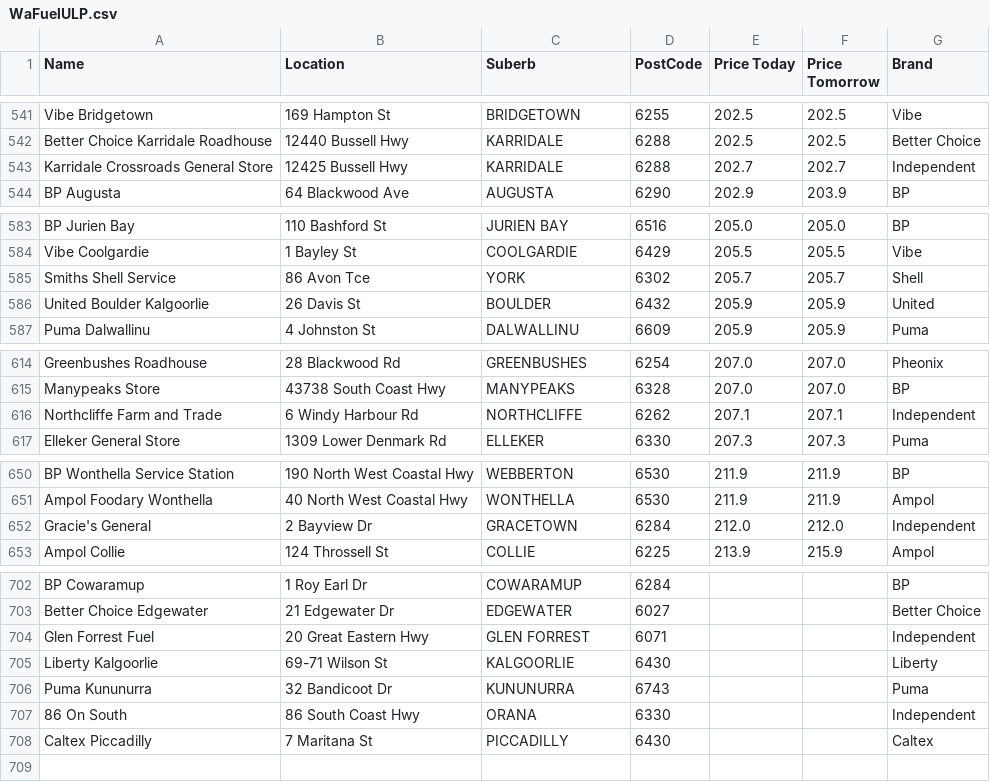
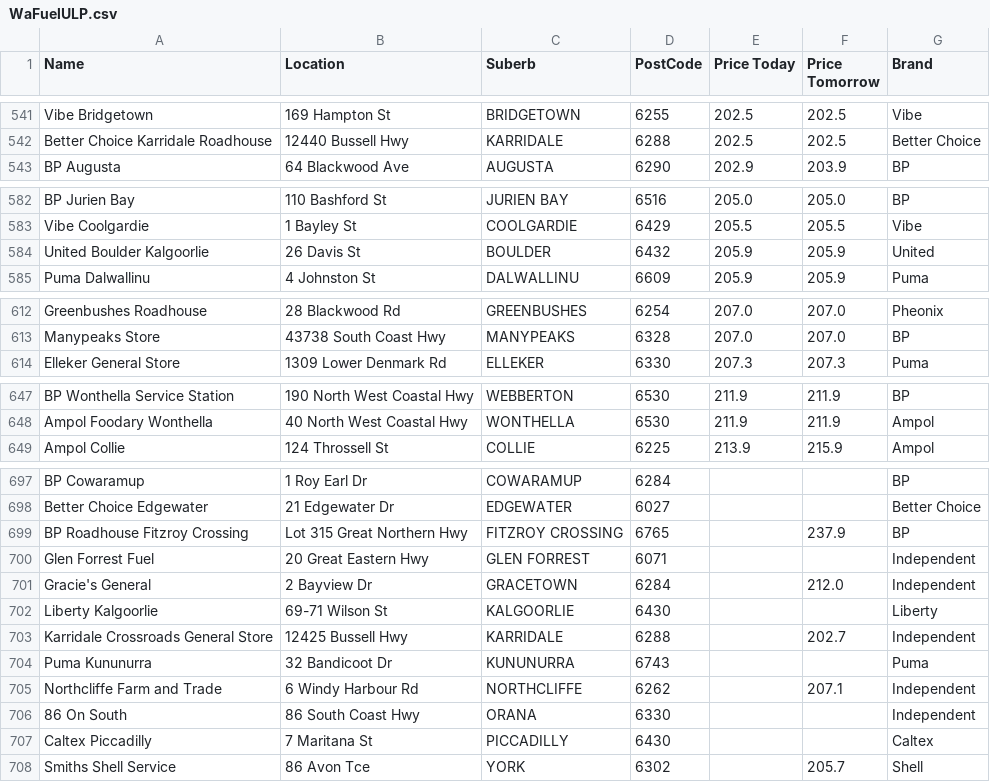
Before and after one commit to Luke3573/WaFuel, a CSV file: WaFuelULP.csv, drawn as a sheet; only a part is shown, gaps mark what is left out; removed rows and columns are numbered as before the commit, all else as after; the diff covers the shown part only; the diff names each change by its address in the sheet, - before the commit and + after, or states it on an @@ line.

```diff
--- a/WaFuelULP.csv
+++ b/WaFuelULP.csv
-row 543: Karridale Crossroads General Store | 12425 Bussell Hwy | KARRIDALE | 6288 | 202.7 | 202.7 | Independent
-row 585: Smiths Shell Service | 86 Avon Tce | YORK | 6302 | 205.7 | 205.7 | Shell
-row 616: Northcliffe Farm and Trade | 6 Windy Harbour Rd | NORTHCLIFFE | 6262 | 207.1 | 207.1 | Independent
-row 652: Gracie's General | 2 Bayview Dr | GRACETOWN | 6284 | 212.0 | 212.0 | Independent
+row 699: BP Roadhouse Fitzroy Crossing | Lot 315 Great Northern Hwy | FITZROY CROSSING | 6765 |  | 237.9 | BP
+row 701: Gracie's General | 2 Bayview Dr | GRACETOWN | 6284 |  | 212.0 | Independent
+row 703: Karridale Crossroads General Store | 12425 Bussell Hwy | KARRIDALE | 6288 |  | 202.7 | Independent
+row 705: Northcliffe Farm and Trade | 6 Windy Harbour Rd | NORTHCLIFFE | 6262 |  | 207.1 | Independent
+row 708: Smiths Shell Service | 86 Avon Tce | YORK | 6302 |  | 205.7 | Shell
```
Also changed, not shown: 1 removed row elsewhere in this file, WaFuelDSL.csv, WaFuelLPG.csv.
